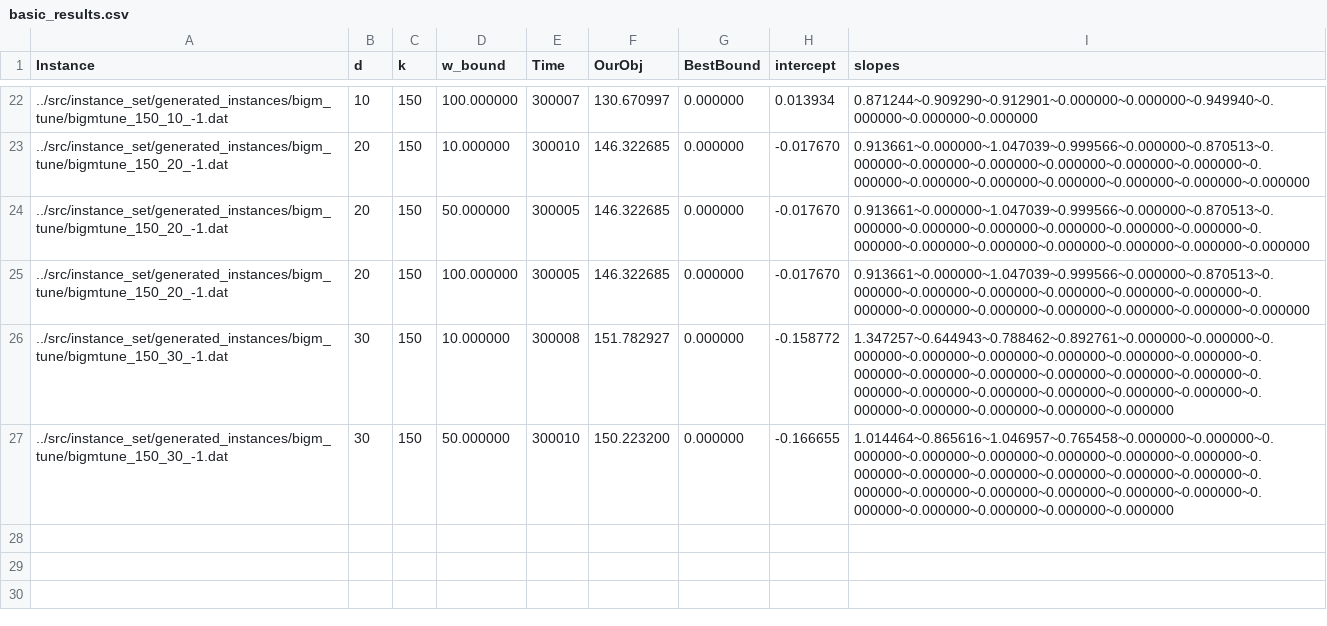
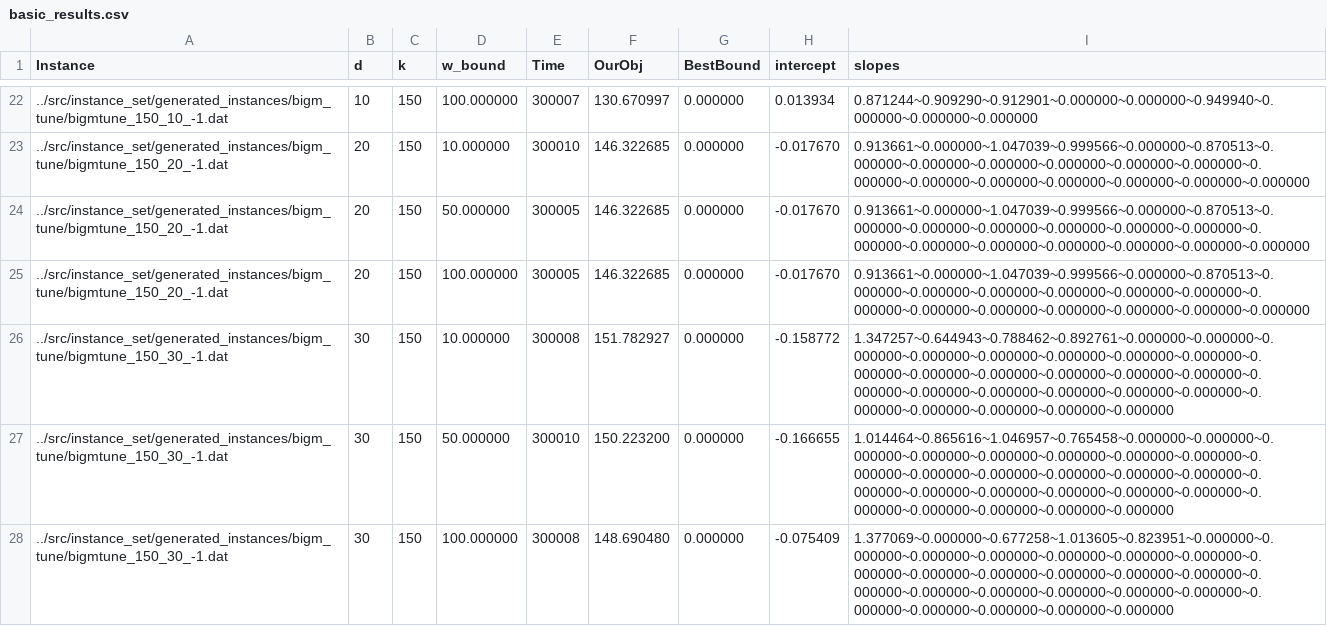
Before and after one commit to Bertonc98/CPLEX_MIP_opt_models, a CSV file: src/data/SFSOD/generated_results/basic_results.csv, drawn as a sheet; only a part is shown, gaps mark what is left out.

```diff
--- a/src/data/SFSOD/generated_results/basic_results.csv
+++ b/src/data/SFSOD/generated_results/basic_results.csv
@@ -27 +27,2 @@ Instance;d;k;w_bound;Time;OurObj;BestBound;intercept;slopes
 ../src/instance_set/generated_instances/bigm_tune/bigmtune_150_30_-1.dat;30;150;50.000000;300010;150.223200;0.000000;-0.166655;1.014464~0.865616~1.046957~0.765458~0.000000~0.000000~0.000000~0.000000~0.000000~0.000000~0.000000~0.000000~0.000000~0.000000~0.000000~0.000000~0.000000~0.000000~0.000000~0.000000~0.000000~0.000000~0.000000~0.000000~0.000000~0.000000~0.000000~0.000000~0.000000
+../src/instance_set/generated_instances/bigm_tune/bigmtune_150_30_-1.dat;30;150;100.000000;300008;148.690480;0.000000;-0.075409;1.377069~0.000000~0.677258~1.013605~0.823951~0.000000~0.000000~0.000000~0.000000~0.000000~0.000000~0.000000~0.000000~0.000000~0.000000~0.000000~0.000000~0.000000~0.000000~0.000000~0.000000~0.000000~0.000000~0.000000~0.000000~0.000000~0.000000~0.000000~0.000000
```
Also changed, not shown: 2 other files.
